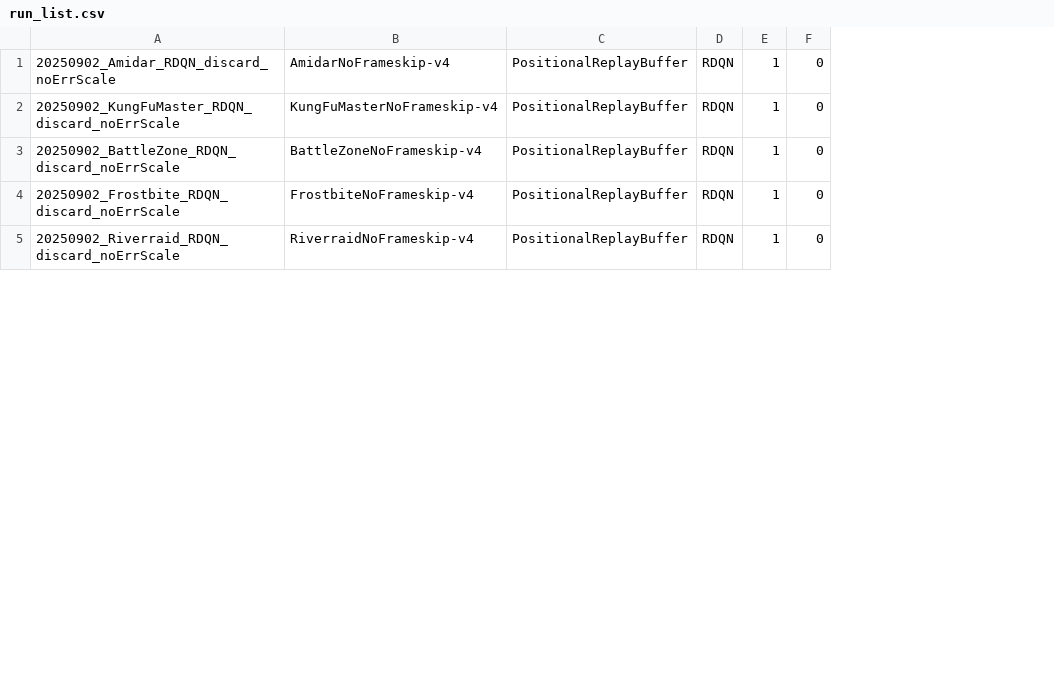
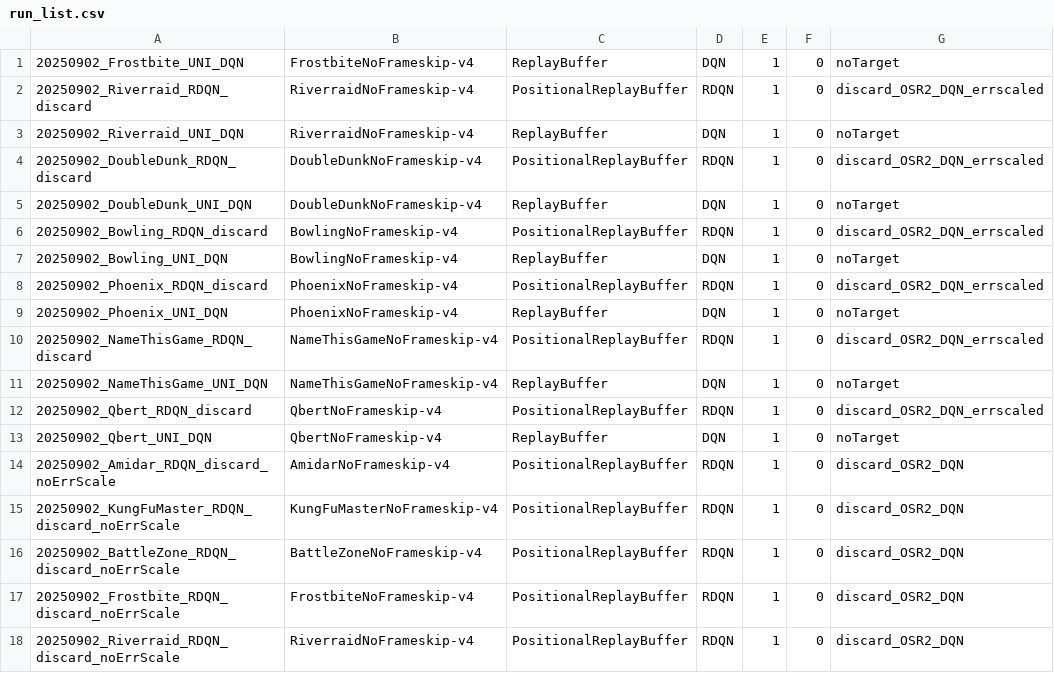
Before and after one commit to leonardpleiss/RDQN, a CSV file: run_list.csv, drawn as a sheet; only a part is shown; the diff names each change by its address in the sheet, - before the commit and + after, or states it on an @@ line.

Commit message:
run list target style integration

```diff
--- a/run_list.csv
+++ b/run_list.csv
+column G, rows 14-18: all discard_OSR2_DQN
+row 1: 20250902_Frostbite_UNI_DQN | FrostbiteNoFrameskip-v4 | ReplayBuffer | DQN | 1 | 0 | noTarget
+row 2: 20250902_Riverraid_RDQN_discard | RiverraidNoFrameskip-v4 | PositionalReplayBuffer | RDQN | 1 | 0 | discard_OSR2_DQN_errscaled
+row 3: 20250902_Riverraid_UNI_DQN | RiverraidNoFrameskip-v4 | ReplayBuffer | DQN | 1 | 0 | noTarget
+row 4: 20250902_DoubleDunk_RDQN_discard | DoubleDunkNoFrameskip-v4 | PositionalReplayBuffer | RDQN | 1 | 0 | discard_OSR2_DQN_errscaled
+row 5: 20250902_DoubleDunk_UNI_DQN | DoubleDunkNoFrameskip-v4 | ReplayBuffer | DQN | 1 | 0 | noTarget
+row 6: 20250902_Bowling_RDQN_discard | BowlingNoFrameskip-v4 | PositionalReplayBuffer | RDQN | 1 | 0 | discard_OSR2_DQN_errscaled
+row 7: 20250902_Bowling_UNI_DQN | BowlingNoFrameskip-v4 | ReplayBuffer | DQN | 1 | 0 | noTarget
+row 8: 20250902_Phoenix_RDQN_discard | PhoenixNoFrameskip-v4 | PositionalReplayBuffer | RDQN | 1 | 0 | discard_OSR2_DQN_errscaled
+row 9: 20250902_Phoenix_UNI_DQN | PhoenixNoFrameskip-v4 | ReplayBuffer | DQN | 1 | 0 | noTarget
+row 10: 20250902_NameThisGame_RDQN_discard | NameThisGameNoFrameskip-v4 | PositionalReplayBuffer | RDQN | 1 | 0 | discard_OSR2_DQN_errscaled
+row 11: 20250902_NameThisGame_UNI_DQN | NameThisGameNoFrameskip-v4 | ReplayBuffer | DQN | 1 | 0 | noTarget
+row 12: 20250902_Qbert_RDQN_discard | QbertNoFrameskip-v4 | PositionalReplayBuffer | RDQN | 1 | 0 | discard_OSR2_DQN_errscaled
+row 13: 20250902_Qbert_UNI_DQN | QbertNoFrameskip-v4 | ReplayBuffer | DQN | 1 | 0 | noTarget
```
Also changed, not shown: 2 other files.
